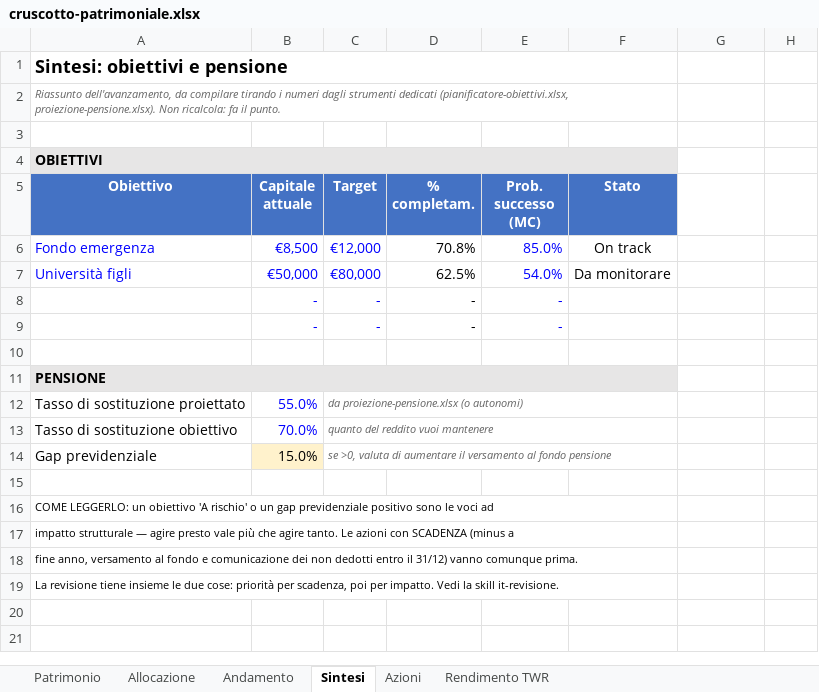
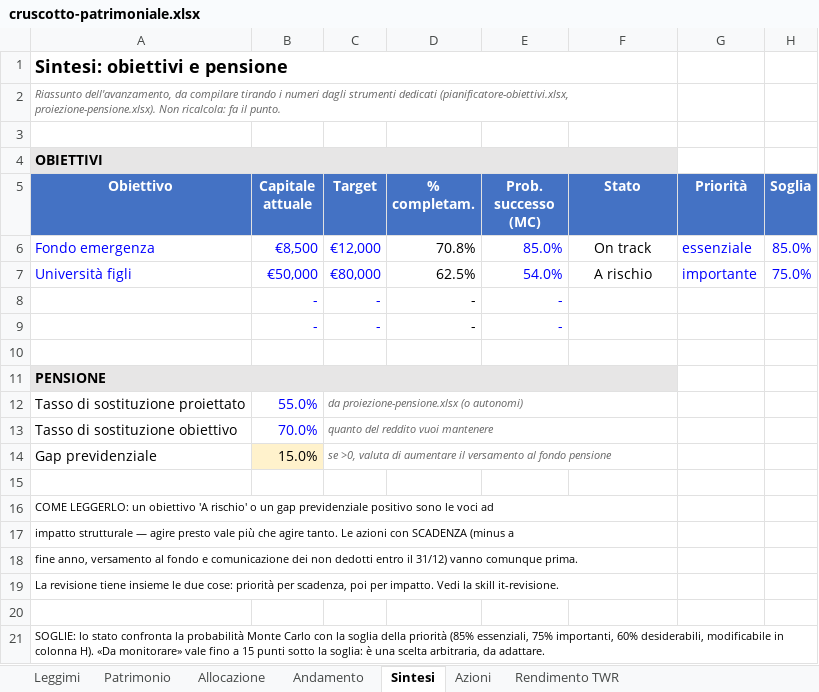
Before and after one commit to eugeniorende/wealth-management-it, an Excel workbook: skills/it-revisione/assets/cruscotto-patrimoniale.xlsx, sheet Sintesi, drawn as a sheet; values as stored, in another font and other column widths than the file's, no borders; the diff names each change by its address in the sheet, - before the commit and + after, or states it on an @@ line.

```diff
--- a/skills/it-revisione/assets/cruscotto-patrimoniale.xlsx (sheet Sintesi)
+++ b/skills/it-revisione/assets/cruscotto-patrimoniale.xlsx (sheet Sintesi)
+sheet tab: Leggimi
-G5: (empty)
+G5: Priorità
-G5:H5 fill: none
+G5:H5 fill: #4472C4
-H5: (empty)
+H5: Soglia
-G6 (Priorità): (empty)
+G6 (Priorità): essenziale
-H6 (Soglia): (empty)
+H6 (Soglia): 85.0%
-F7 (Stato): Da monitorare
+F7 (Stato): A rischio
-G7 (Priorità): (empty)
+G7 (Priorità): importante
-H7 (Soglia): (empty)
+H7 (Soglia): 75.0%
+row 20: (empty)
+row 21: SOGLIE: lo stato confronta la probabilità Monte Carlo con la soglia della priorità (85% essenziali, 75% importanti, 60% desiderabili, modificabile in colonna H). «Da monitorare» vale fino a 15 punti sotto la soglia: è una scelta arbitraria, da adattare.
```
Also changed, not shown: sheet Rendimento TWR, sheet Andamento, sheet Allocazione, sheet Azioni, formulas that keep their value, skills/it-revisione/assets/tracker-secchielli.xlsx, 5 other files.
